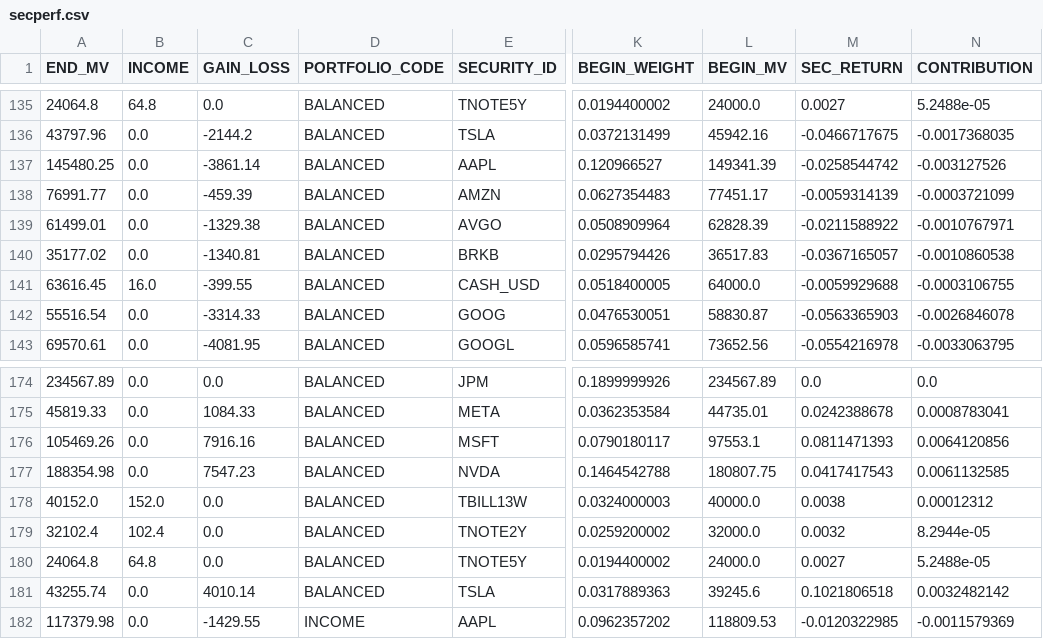
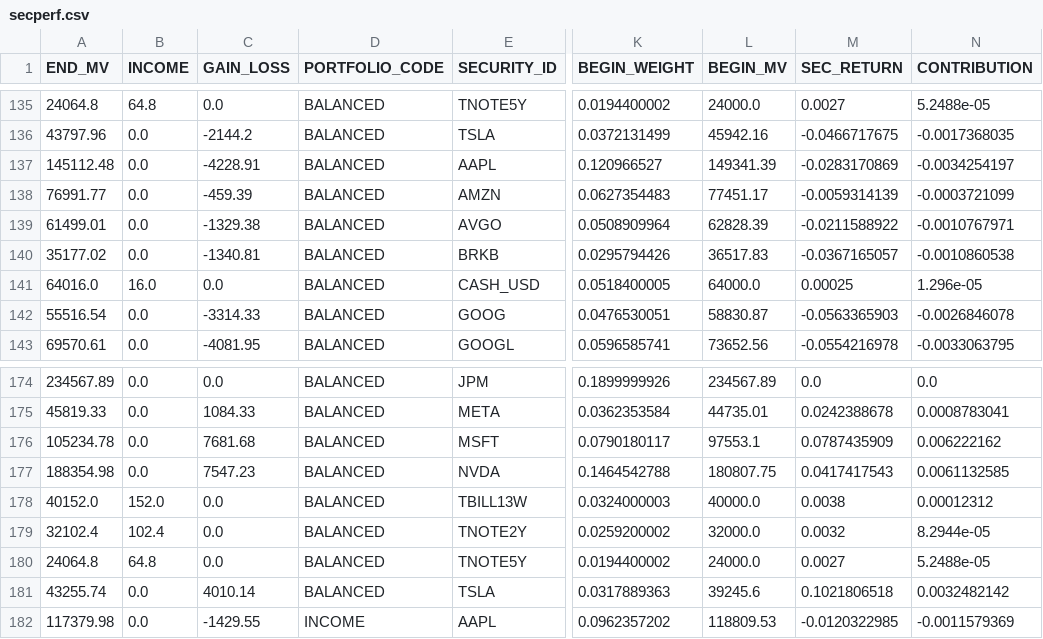
Before and after one commit to JohnDReynolds/portfolio-performance-analytics, a CSV file: ppar/demos/data/axys/axys_full_spec_b/secperf.csv, drawn as a sheet; only a part is shown, gaps mark what is left out; the diff names each change by its address in the sheet, - before the commit and + after, or states it on an @@ line.

```diff
--- a/ppar/demos/data/axys/axys_full_spec_b/secperf.csv
+++ b/ppar/demos/data/axys/axys_full_spec_b/secperf.csv
-A137 (END_MV): 145480.25
+A137 (END_MV): 145112.48
-C137 (GAIN_LOSS): -3861.14
+C137 (GAIN_LOSS): -4228.91
-M137 (SEC_RETURN): -0.0258544742
+M137 (SEC_RETURN): -0.0283170869
-N137 (CONTRIBUTION): -0.003127526
+N137 (CONTRIBUTION): -0.0034254197
-A141 (END_MV): 63616.45
+A141 (END_MV): 64016.0
-C141 (GAIN_LOSS): -399.55
+C141 (GAIN_LOSS): 0.0
-M141 (SEC_RETURN): -0.0059929688
+M141 (SEC_RETURN): 0.00025
-N141 (CONTRIBUTION): -0.0003106755
+N141 (CONTRIBUTION): 1.296e-05
-A176 (END_MV): 105469.26
+A176 (END_MV): 105234.78
-C176 (GAIN_LOSS): 7916.16
+C176 (GAIN_LOSS): 7681.68
-M176 (SEC_RETURN): 0.0811471393
+M176 (SEC_RETURN): 0.0787435909
-N176 (CONTRIBUTION): 0.0064120856
+N176 (CONTRIBUTION): 0.006222162
```
Also changed, not shown: ppar/demos/data/axys/axys_full_spec_b/holdings.csv, ppar/demos/data/axys/axys_full_spec_b/portperf.csv, 25 other files.
